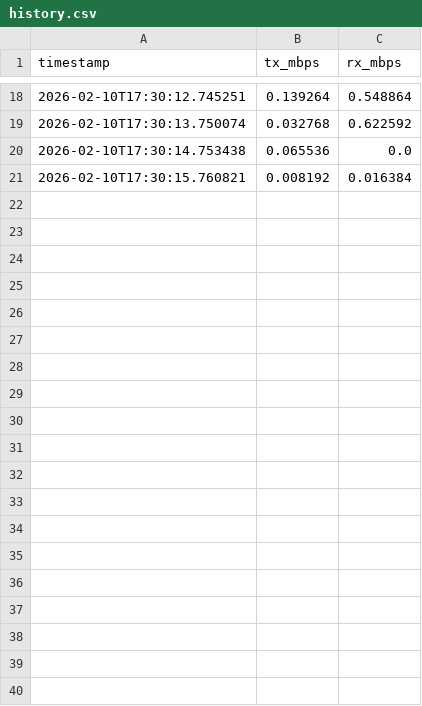
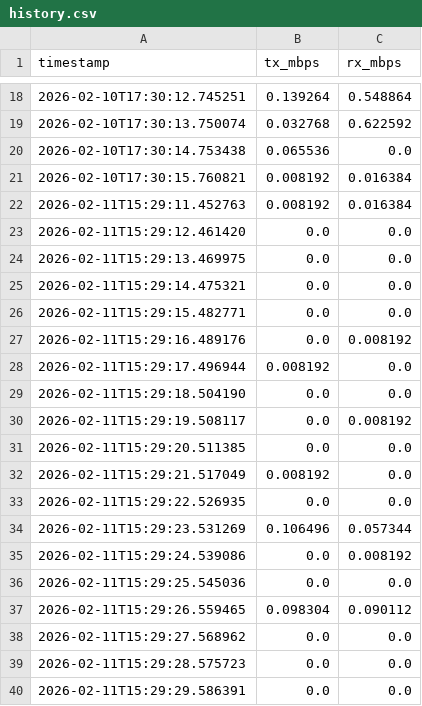
Before and after one commit to HugoBelda/network_saturation_detector, a CSV file: storage/history.csv, drawn as a sheet; only a part is shown, gaps mark what is left out; the diff covers the shown part only; the diff names each change by its address in the sheet, - before the commit and + after, or states it on an @@ line.

```diff
--- a/storage/history.csv
+++ b/storage/history.csv
+row 22: 2026-02-11T15:29:11.452763 | 0.008192 | 0.016384
+row 23: 2026-02-11T15:29:12.461420 | 0.0 | 0.0
+row 24: 2026-02-11T15:29:13.469975 | 0.0 | 0.0
+row 25: 2026-02-11T15:29:14.475321 | 0.0 | 0.0
+row 26: 2026-02-11T15:29:15.482771 | 0.0 | 0.0
+row 27: 2026-02-11T15:29:16.489176 | 0.0 | 0.008192
+row 28: 2026-02-11T15:29:17.496944 | 0.008192 | 0.0
+row 29: 2026-02-11T15:29:18.504190 | 0.0 | 0.0
+row 30: 2026-02-11T15:29:19.508117 | 0.0 | 0.008192
+row 31: 2026-02-11T15:29:20.511385 | 0.0 | 0.0
+row 32: 2026-02-11T15:29:21.517049 | 0.008192 | 0.0
+row 33: 2026-02-11T15:29:22.526935 | 0.0 | 0.0
+row 34: 2026-02-11T15:29:23.531269 | 0.106496 | 0.057344
+row 35: 2026-02-11T15:29:24.539086 | 0.0 | 0.008192
+row 36: 2026-02-11T15:29:25.545036 | 0.0 | 0.0
+row 37: 2026-02-11T15:29:26.559465 | 0.098304 | 0.090112
+row 38: 2026-02-11T15:29:27.568962 | 0.0 | 0.0
+row 39: 2026-02-11T15:29:28.575723 | 0.0 | 0.0
+row 40: 2026-02-11T15:29:29.586391 | 0.0 | 0.0
```
Also changed, not shown: 31 added rows elsewhere in this file, 3 other files.
